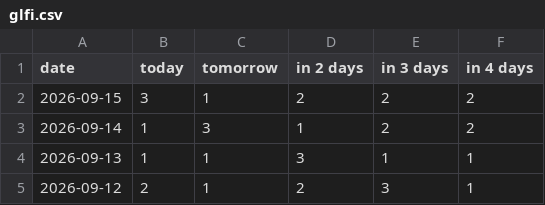
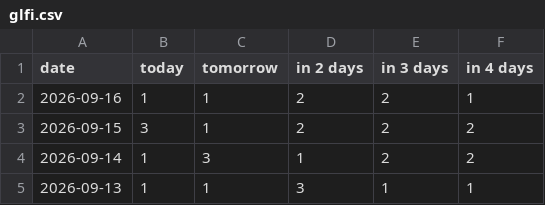
Before and after one commit to fischer-jonas/bbq-tableau, a CSV file: glfi.csv, drawn as a sheet; only a part is shown; the shorter side is filled out with more unchanged rows.

```diff
--- a/glfi.csv
+++ b/glfi.csv
@@ -1,2 +1,3 @@
 date,today,tomorrow,in 2 days,in 3 days,in 4 days
+2026-09-16,1,1,2,2,1
 2026-09-15,3,1,2,2,2
```
Also changed, not shown: bochum_weather.csv.
